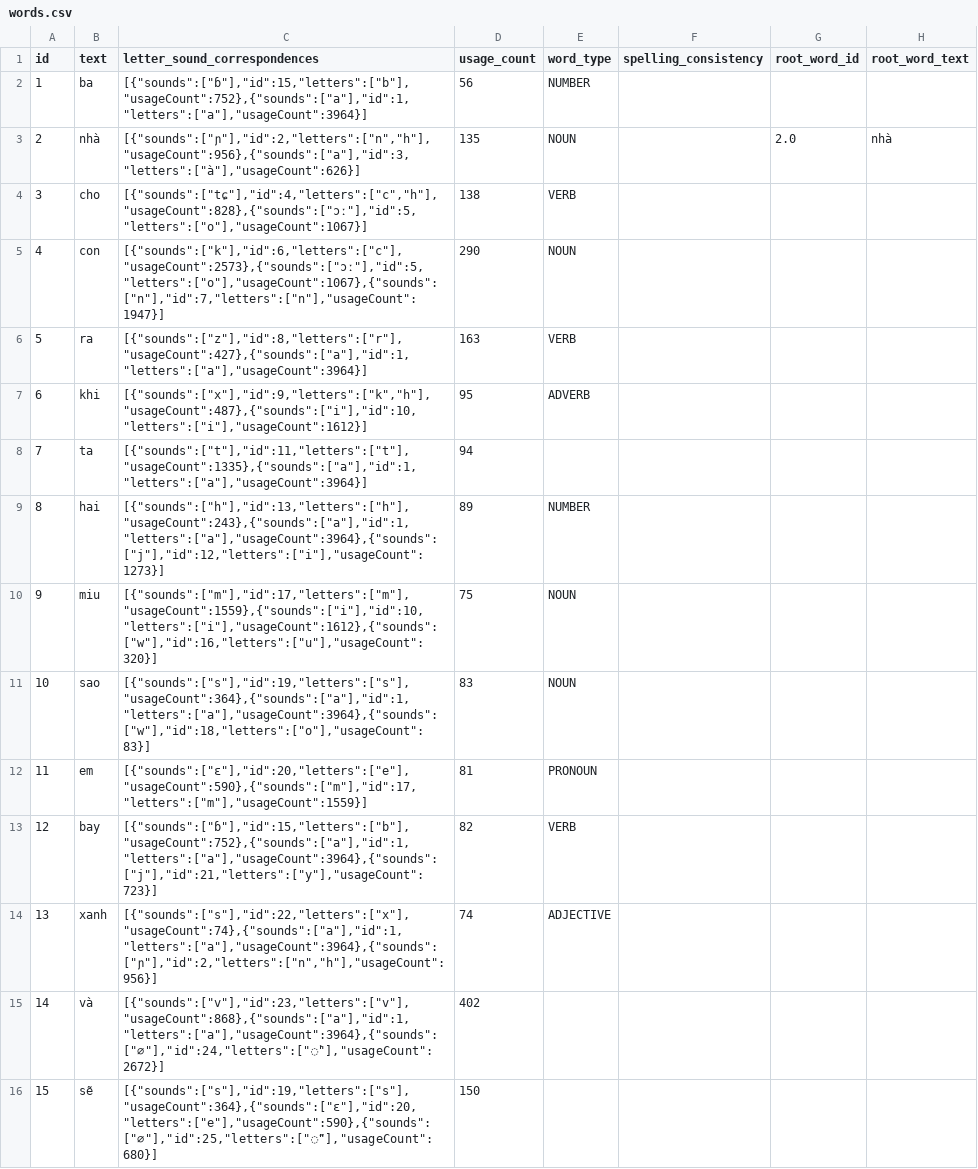
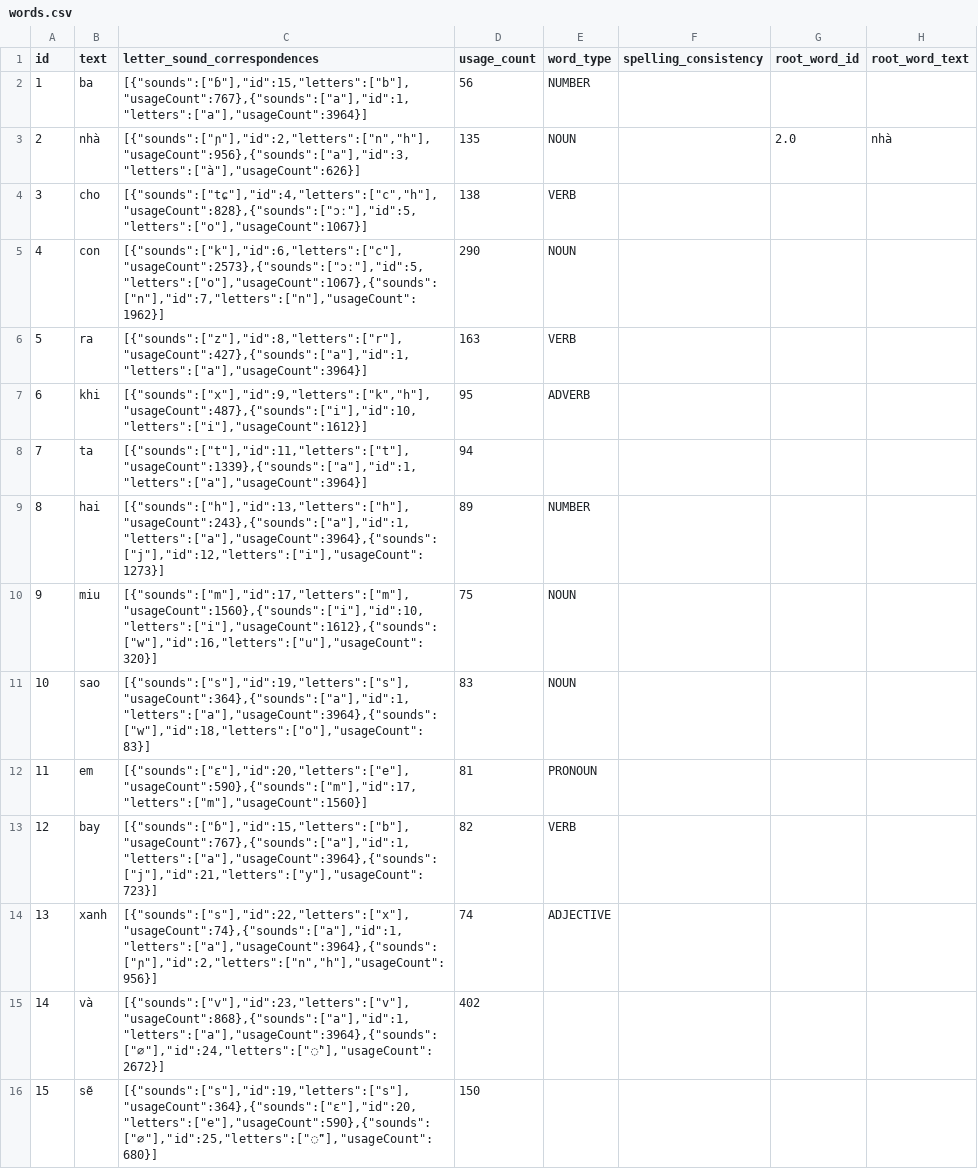
Before and after one commit to elimu-ai/webapp-lfs, a CSV file: lang-VIE/words.csv, drawn as a sheet; only a part is shown; the diff covers the shown part only.

```diff
--- a/lang-VIE/words.csv
+++ b/lang-VIE/words.csv
@@ -1,14 +1,14 @@
 id,text,letter_sound_correspondences,usage_count,word_type,spelling_consistency,root_word_id,root_word_text
-1,ba,"[{""sounds"":[""ɓ""],""id"":15,""letters"":[""b""],""usageCount"":752},{""sounds"":[""a""],""id"":1,""letters"":[""a""],""usageCount"":3964}]",56,NUMBER,,,
+1,ba,"[{""sounds"":[""ɓ""],""id"":15,""letters"":[""b""],""usageCount"":767},{""sounds"":[""a""],""id"":1,""letters"":[""a""],""usageCount"":3964}]",56,NUMBER,,,
 2,nhà,"[{""sounds"":[""ɲ""],""id"":2,""letters"":[""n"",""h""],""usageCount"":956},{""sounds"":[""a""],""id"":3,""letters"":[""à""],""usageCount"":626}]",135,NOUN,,2.0,nhà
 3,cho,"[{""sounds"":[""tɕ""],""id"":4,""letters"":[""c"",""h""],""usageCount"":828},{""sounds"":[""ɔː""],""id"":5,""letters"":[""o""],""usageCount"":1067}]",138,VERB,,,
-4,con,"[{""sounds"":[""k""],""id"":6,""letters"":[""c""],""usageCount"":2573},{""sounds"":[""ɔː""],""id"":5,""letters"":[""o""],""usageCount"":1067},{""sounds"":[""n""],""id"":7,""letters"":[""n""],""usageCount"":1947}]",290,NOUN,,,
+4,con,"[{""sounds"":[""k""],""id"":6,""letters"":[""c""],""usageCount"":2573},{""sounds"":[""ɔː""],""id"":5,""letters"":[""o""],""usageCount"":1067},{""sounds"":[""n""],""id"":7,""letters"":[""n""],""usageCount"":1962}]",290,NOUN,,,
 5,ra,"[{""sounds"":[""z""],""id"":8,""letters"":[""r""],""usageCount"":427},{""sounds"":[""a""],""id"":1,""letters"":[""a""],""usageCount"":3964}]",163,VERB,,,
 6,khi,"[{""sounds"":[""x""],""id"":9,""letters"":[""k"",""h""],""usageCount"":487},{""sounds"":[""i""],""id"":10,""letters"":[""i""],""usageCount"":1612}]",95,ADVERB,,,
-7,ta,"[{""sounds"":[""t""],""id"":11,""letters"":[""t""],""usageCount"":1335},{""sounds"":[""a""],""id"":1,""letters"":[""a""],""usageCount"":3964}]",94,,,,
+7,ta,"[{""sounds"":[""t""],""id"":11,""letters"":[""t""],""usageCount"":1339},{""sounds"":[""a""],""id"":1,""letters"":[""a""],""usageCount"":3964}]",94,,,,
 8,hai,"[{""sounds"":[""h""],""id"":13,""letters"":[""h""],""usageCount"":243},{""sounds"":[""a""],""id"":1,""letters"":[""a""],""usageCount"":3964},{""sounds"":[""j""],""id"":12,""letters"":[""i""],""usageCount"":1273}]",89,NUMBER,,,
-9,miu,"[{""sounds"":[""m""],""id"":17,""letters"":[""m""],""usageCount"":1559},{""sounds"":[""i""],""id"":10,""letters"":[""i""],""usageCount"":1612},{""sounds"":[""w""],""id"":16,""letters"":[""u""],""usageCount"":320}]",75,NOUN,,,
+9,miu,"[{""sounds"":[""m""],""id"":17,""letters"":[""m""],""usageCount"":1560},{""sounds"":[""i""],""id"":10,""letters"":[""i""],""usageCount"":1612},{""sounds"":[""w""],""id"":16,""letters"":[""u""],""usageCount"":320}]",75,NOUN,,,
 10,sao,"[{""sounds"":[""s""],""id"":19,""letters"":[""s""],""usageCount"":364},{""sounds"":[""a""],""id"":1,""letters"":[""a""],""usageCount"":3964},{""sounds"":[""w""],""id"":18,""letters"":[""o""],""usageCount"":83}]",83,NOUN,,,
-11,em,"[{""sounds"":[""ɛ""],""id"":20,""letters"":[""e""],""usageCount"":590},{""sounds"":[""m""],""id"":17,""letters"":[""m""],""usageCount"":1559}]",81,PRONOUN,,,
-12,bay,"[{""sounds"":[""ɓ""],""id"":15,""letters"":[""b""],""usageCount"":752},{""sounds"":[""a""],""id"":1,""letters"":[""a""],""usageCount"":3964},{""sounds"":[""j""],""id"":21,""letters"":[""y""],""usageCount"":723}]",82,VERB,,,
+11,em,"[{""sounds"":[""ɛ""],""id"":20,""letters"":[""e""],""usageCount"":590},{""sounds"":[""m""],""id"":17,""letters"":[""m""],""usageCount"":1560}]",81,PRONOUN,,,
+12,bay,"[{""sounds"":[""ɓ""],""id"":15,""letters"":[""b""],""usageCount"":767},{""sounds"":[""a""],""id"":1,""letters"":[""a""],""usageCount"":3964},{""sounds"":[""j""],""id"":21,""letters"":[""y""],""usageCount"":723}]",82,VERB,,,
 13,xanh,"[{""sounds"":[""s""],""id"":22,""letters"":[""x""],""usageCount"":74},{""sounds"":[""a""],""id"":1,""letters"":[""a""],""usageCount"":3964},{""sounds"":[""ɲ""],""id"":2,""letters"":[""n"",""h""],""usageCount"":956}]",74,ADJECTIVE,,,
```
Also changed, not shown: 83 edited cells elsewhere in this file, lang-ENG/emojis.csv, lang-HIN/emojis.csv, 6 other files.
